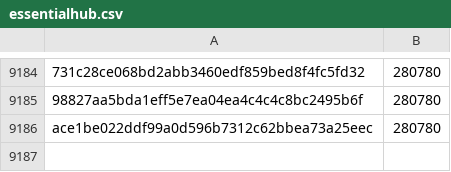
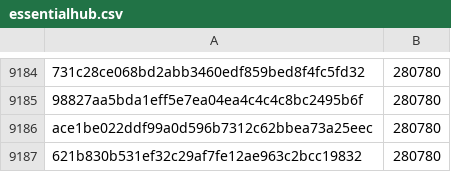
Before and after one commit to davelongdev/pybricks-micropython, a CSV file: essentialhub.csv, drawn as a sheet; only a part is shown, gaps mark what is left out; the diff names each change by its address in the sheet, - before the commit and + after, or states it on an @@ line.

Commit message:
essentialhub: Add 621b830b: 280780 (+0).

```diff
--- a/essentialhub.csv
+++ b/essentialhub.csv
+row 9187: 621b830b531ef32c29af7fe12ae963c2bcc19832 | 280780
```
